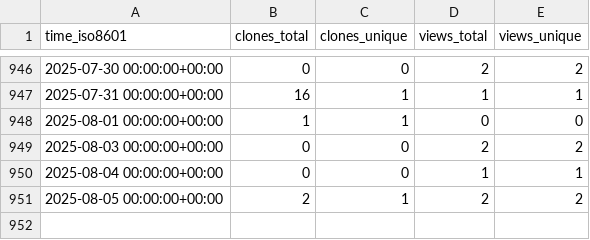
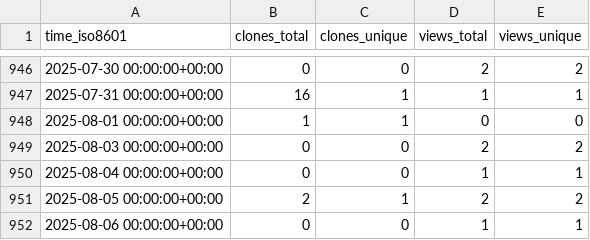
Before and after one commit to slacgismo/ghrs-data, a CSV file: slacgismo/gridlabd/ghrs-data/views_clones_aggregate.csv, drawn as a sheet; only a part is shown, gaps mark what is left out.

```diff
--- a/slacgismo/gridlabd/ghrs-data/views_clones_aggregate.csv
+++ b/slacgismo/gridlabd/ghrs-data/views_clones_aggregate.csv
@@ -951 +951,2 @@ time_iso8601,clones_total,clones_unique,views_total,views_unique
 2025-08-05 00:00:00+00:00,2,1,2,2
+2025-08-06 00:00:00+00:00,0,0,1,1
```
Also changed, not shown: 1 other file.
